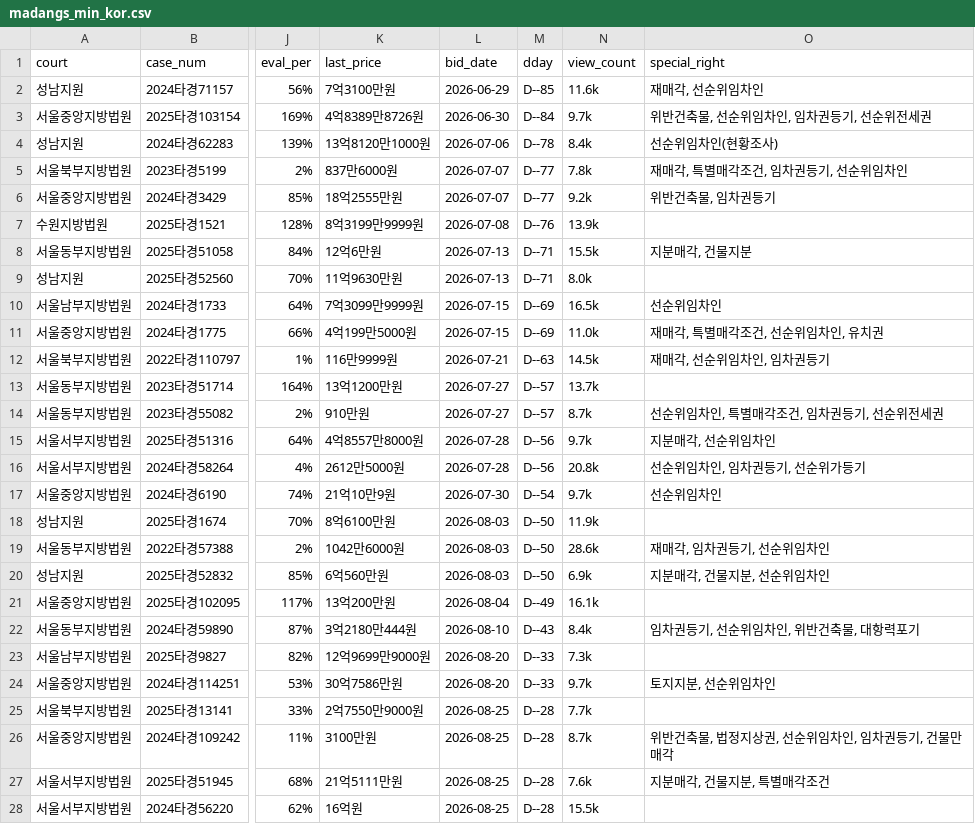
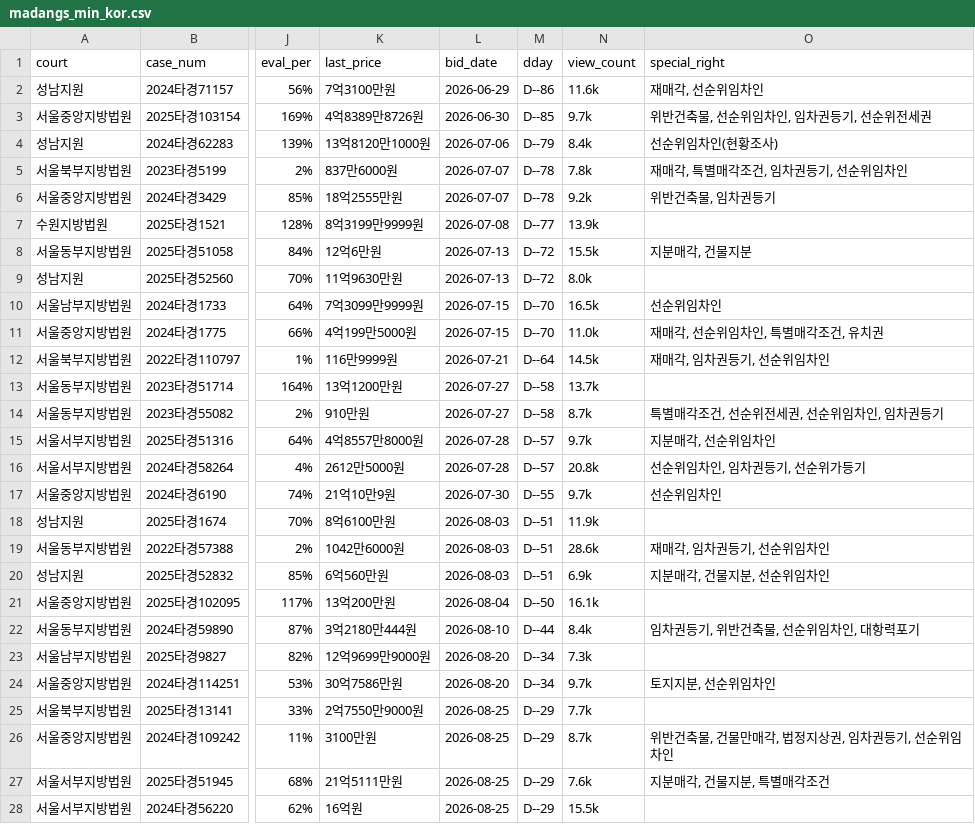
Before and after one commit to pos911/auction_search, a CSV file: madangs_min_kor.csv, drawn as a sheet; only a part is shown, gaps mark what is left out; the diff covers the shown part only; the diff names each change by its address in the sheet, - before the commit and + after, or states it on an @@ line.

```diff
--- a/madangs_min_kor.csv
+++ b/madangs_min_kor.csv
-M2 (dday): D--85
+M2 (dday): D--86
-M3 (dday): D--84
+M3 (dday): D--85
-M4 (dday): D--78
+M4 (dday): D--79
-M5:M6 (dday): D--77
+M5:M6 (dday): D--78
-M7 (dday): D--76
+M7 (dday): D--77
-M8:M9 (dday): D--71
+M8:M9 (dday): D--72
-M10:M11 (dday): D--69
+M10:M11 (dday): D--70
-O11 (special_right): 재매각, 특별매각조건, 선순위임차인, 유치권
+O11 (special_right): 재매각, 선순위임차인, 특별매각조건, 유치권
-M12 (dday): D--63
+M12 (dday): D--64
-O12 (special_right): 재매각, 선순위임차인, 임차권등기
+O12 (special_right): 재매각, 임차권등기, 선순위임차인
-M13:M14 (dday): D--57
+M13:M14 (dday): D--58
-O14 (special_right): 선순위임차인, 특별매각조건, 임차권등기, 선순위전세권
+O14 (special_right): 특별매각조건, 선순위전세권, 선순위임차인, 임차권등기
-M15:M16 (dday): D--56
+M15:M16 (dday): D--57
-M17 (dday): D--54
+M17 (dday): D--55
-M18:M20 (dday): D--50
+M18:M20 (dday): D--51
-M21 (dday): D--49
+M21 (dday): D--50
-M22 (dday): D--43
+M22 (dday): D--44
-O22 (special_right): 임차권등기, 선순위임차인, 위반건축물, 대항력포기
+O22 (special_right): 임차권등기, 위반건축물, 선순위임차인, 대항력포기
-M23:M24 (dday): D--33
+M23:M24 (dday): D--34
-M25:M28 (dday): D--28
+M25:M28 (dday): D--29
-O26 (special_right): 위반건축물, 법정지상권, 선순위임차인, 임차권등기, 건물만매각
+O26 (special_right): 위반건축물, 건물만매각, 법정지상권, 임차권등기, 선순위임차인
```
Also changed, not shown: 49 edited cells elsewhere in this file, 1 other file.
